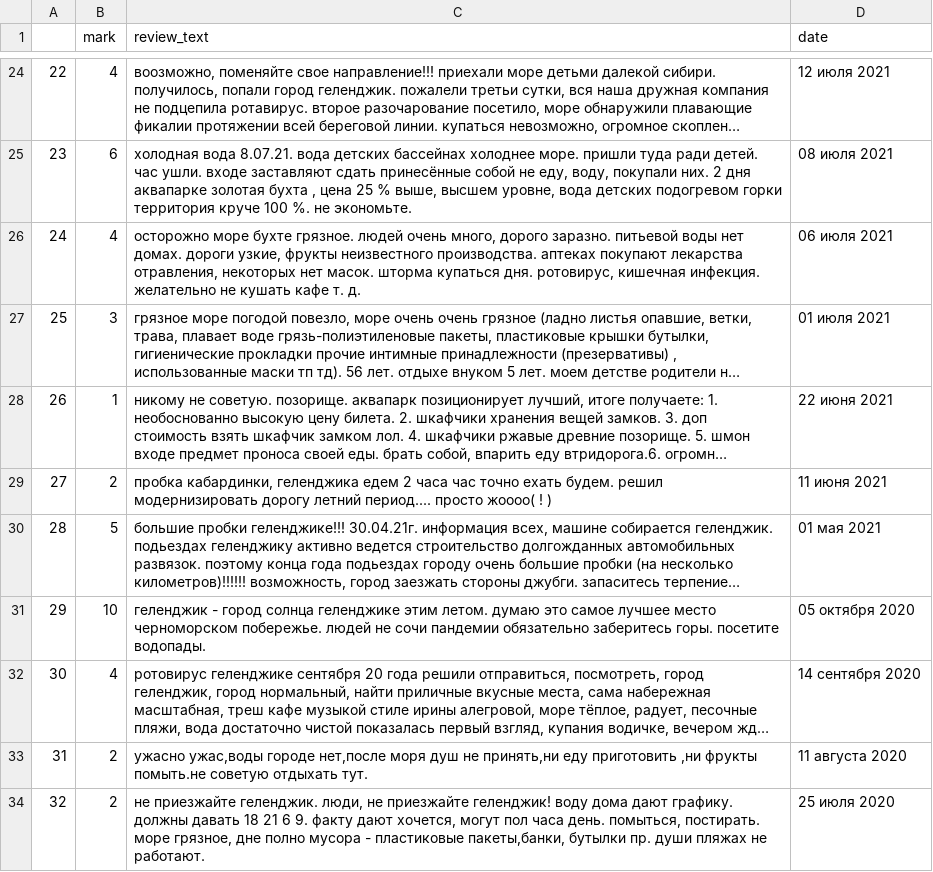
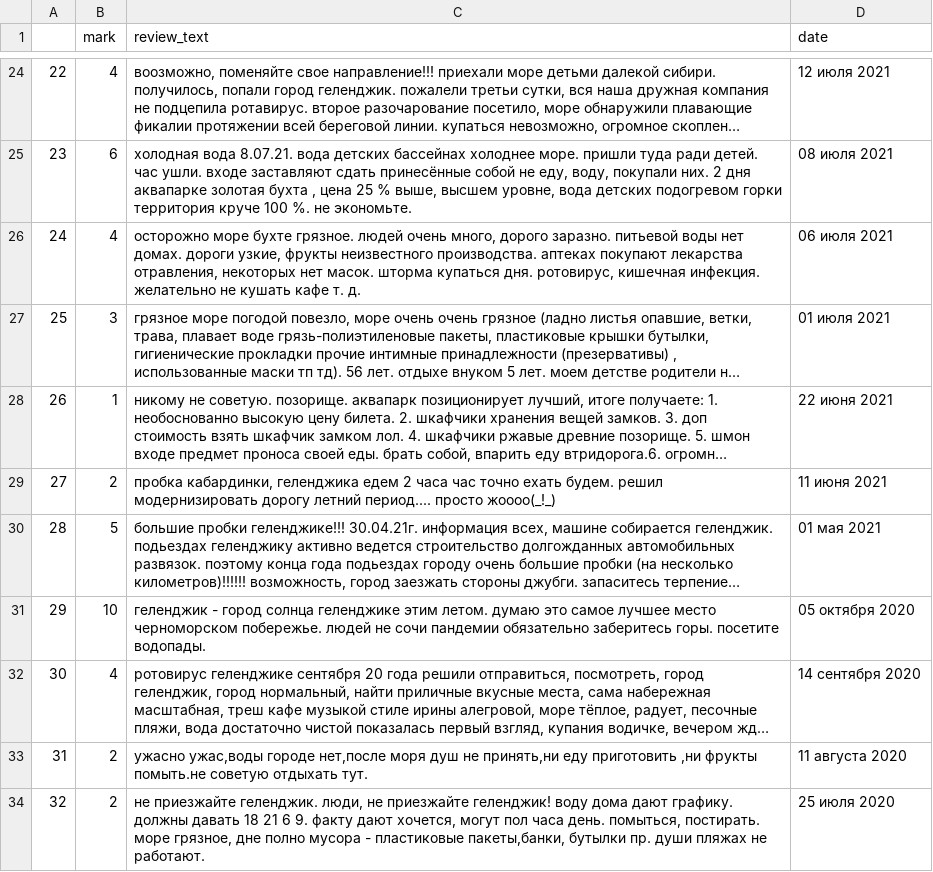
Before and after one commit to Tiazen/DL_CurseWork, a CSV file: data/clean/gelendgik.csv, drawn as a sheet; only a part is shown, gaps mark what is left out; long unchanged cells end in …; the diff names each change by its address in the sheet, - before the commit and + after, or states it on an @@ line.

```diff
--- a/data/clean/gelendgik.csv
+++ b/data/clean/gelendgik.csv
-C29 (review_text): …период.... просто жоооо( ! )
+C29 (review_text): …период.... просто жоооо(_!_)
```
Also changed, not shown: 19 other files.
